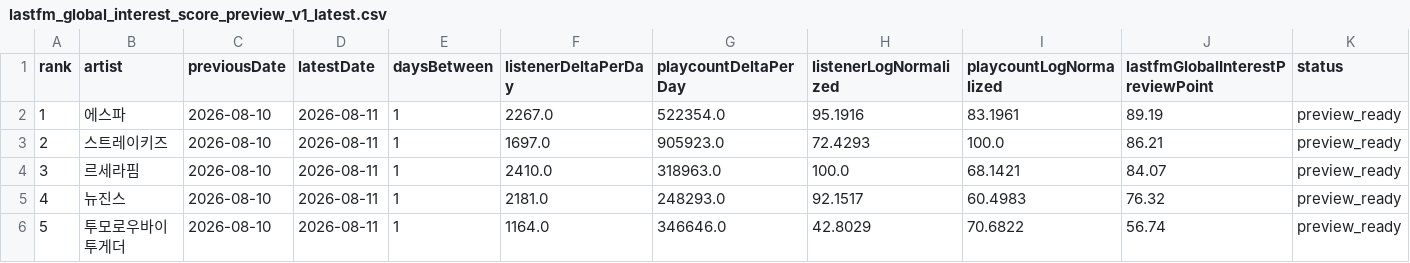
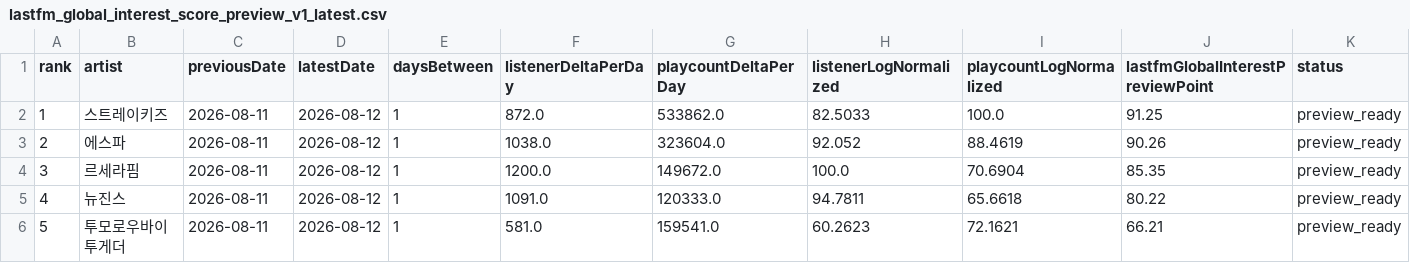
Before and after one commit to kpopmaker/fandex, a CSV file: data/lastfm-cloud/lastfm_global_interest_score_preview_v1_latest.csv, drawn as a sheet; only a part is shown; the diff covers the shown part only.

```diff
--- a/data/lastfm-cloud/lastfm_global_interest_score_preview_v1_latest.csv
+++ b/data/lastfm-cloud/lastfm_global_interest_score_preview_v1_latest.csv
@@ -1,6 +1,6 @@
 rank,artist,previousDate,latestDate,daysBetween,listenerDeltaPerDay,playcountDeltaPerDay,listenerLogNormalized,playcountLogNormalized,lastfmGlobalInterestPreviewPoint,status
-1,에스파,2026-08-10,2026-08-11,1,2267.0,522354.0,95.1916,83.1961,89.19,preview_ready
-2,스트레이키즈,2026-08-10,2026-08-11,1,1697.0,905923.0,72.4293,100.0,86.21,preview_ready
-3,르세라핌,2026-08-10,2026-08-11,1,2410.0,318963.0,100.0,68.1421,84.07,preview_ready
-4,뉴진스,2026-08-10,2026-08-11,1,2181.0,248293.0,92.1517,60.4983,76.32,preview_ready
-5,투모로우바이투게더,2026-08-10,2026-08-11,1,1164.0,346646.0,42.8029,70.6822,56.74,preview_ready
+1,스트레이키즈,2026-08-11,2026-08-12,1,872.0,533862.0,82.5033,100.0,91.25,preview_ready
+2,에스파,2026-08-11,2026-08-12,1,1038.0,323604.0,92.052,88.4619,90.26,preview_ready
+3,르세라핌,2026-08-11,2026-08-12,1,1200.0,149672.0,100.0,70.6904,85.35,preview_ready
+4,뉴진스,2026-08-11,2026-08-12,1,1091.0,120333.0,94.7811,65.6618,80.22,preview_ready
+5,투모로우바이투게더,2026-08-11,2026-08-12,1,581.0,159541.0,60.2623,72.1621,66.21,preview_ready
```
Also changed, not shown: 38 edited cells elsewhere in this file, data/lastfm-cloud/lastfm_artist_interest_history_v1.csv, data/lastfm-cloud/lastfm_global_interest_delta_v1_latest.csv, 1 other file.
